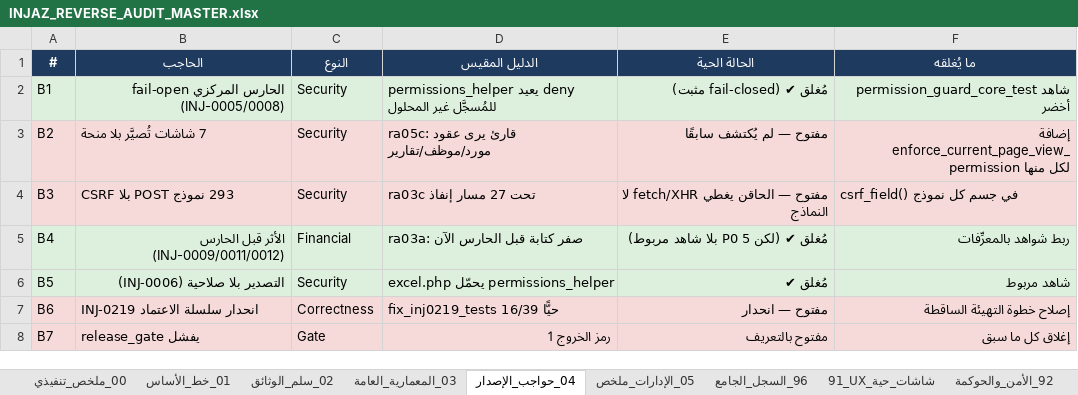
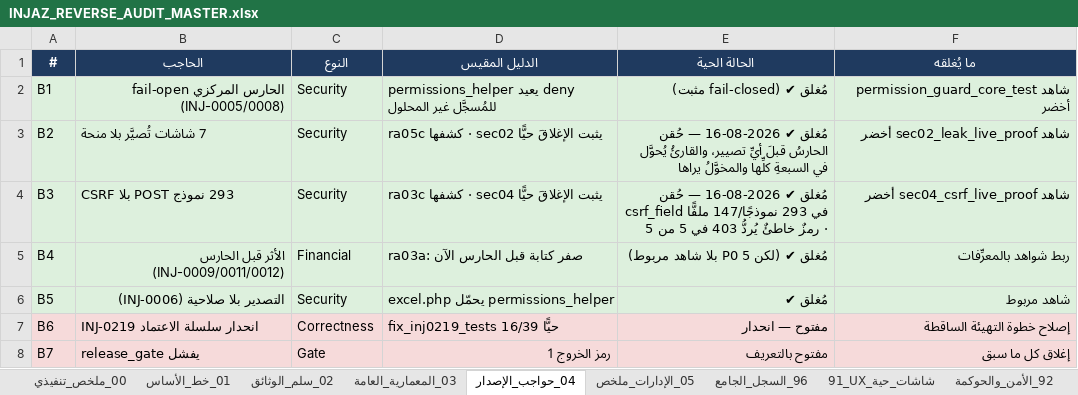
Before and after one commit to mohamed-sd/ems, an Excel workbook: docs/reverse_audit_2026-08/INJAZ_REVERSE_AUDIT_MASTER.xlsx, sheet 04_حواجب_الإصدار, drawn as a sheet; only a part is shown; values as stored, in another font and other column widths than the file's, no borders; the diff covers the shown part only; the diff names each change by its address in the sheet, - before the commit and + after, or states it on an @@ line.

```diff
--- a/docs/reverse_audit_2026-08/INJAZ_REVERSE_AUDIT_MASTER.xlsx (sheet 04_حواجب_الإصدار)
+++ b/docs/reverse_audit_2026-08/INJAZ_REVERSE_AUDIT_MASTER.xlsx (sheet 04_حواجب_الإصدار)
-A3:F4 fill: #F6DADA
+A3:F4 fill: #DDF0DD
-D3 (الدليل المقيس): ra05c: قارئ يرى عقود مورد/موظف/تقارير
+D3 (الدليل المقيس): ra05c كشفها · sec02 يثبت الإغلاقَ حيًّا
-E3 (الحالة الحية): مفتوح — لم يُكتشف سابقًا
+E3 (الحالة الحية): مُغلق ✔ 2026-08-16 — حُقن الحارسُ قبلَ أيِّ تصيير، والقارئُ يُحوَّل في السبعةِ كلِّها والمخوَّلُ يراها
-F3 (ما يُغلقه): إضافة enforce_current_page_view_permission لكل منها
+F3 (ما يُغلقه): شاهد sec02_leak_live_proof أخضر
-D4 (الدليل المقيس): ra03c تحت 27 مسار إنفاذ
+D4 (الدليل المقيس): ra03c كشفها · sec04 يثبت الإغلاقَ حيًّا
-E4 (الحالة الحية): مفتوح — الحاقن يغطي fetch/XHR لا النماذج
+E4 (الحالة الحية): مُغلق ✔ 2026-08-16 — حُقن csrf_field في 293 نموذجًا/147 ملفًّا · رمزٌ خاطئٌ يُردُّ 403 في 5 من 5
-F4 (ما يُغلقه): csrf_field() في جسم كل نموذج
+F4 (ما يُغلقه): شاهد sec04_csrf_live_proof أخضر
```
Also changed, not shown: 10 edited cells and cell formats elsewhere in this sheet, sheet 00_ملخص_تنفيذي, sheet 94_NFR, sheet 93_البيانات_والأحداث, 6 other files.
